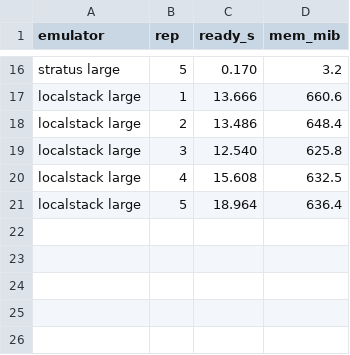
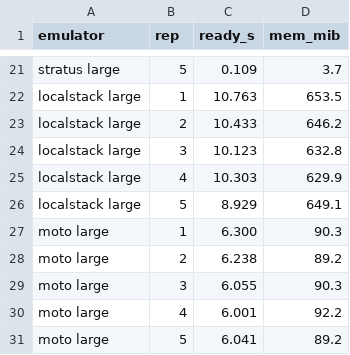
Before and after one commit to playlikeboy/stratus, a CSV file: bench/results/startup.csv, drawn as a sheet; only a part is shown, gaps mark what is left out; addresses are those after the commit; the diff covers the shown part only; the diff names each change by its address in the sheet, - before the commit and + after, or states it on an @@ line.

```diff
--- a/bench/results/startup.csv
+++ b/bench/results/startup.csv
-C21 (ready_s): 0.170
+C21 (ready_s): 0.109
-D21 (mem_mib): 3.2
+D21 (mem_mib): 3.7
-C22 (ready_s): 13.666
+C22 (ready_s): 10.763
-D22 (mem_mib): 660.6
+D22 (mem_mib): 653.5
-C23 (ready_s): 13.486
+C23 (ready_s): 10.433
-D23 (mem_mib): 648.4
+D23 (mem_mib): 646.2
-C24 (ready_s): 12.540
+C24 (ready_s): 10.123
-D24 (mem_mib): 625.8
+D24 (mem_mib): 632.8
-C25 (ready_s): 15.608
+C25 (ready_s): 10.303
-D25 (mem_mib): 632.5
+D25 (mem_mib): 629.9
-C26 (ready_s): 18.964
+C26 (ready_s): 8.929
-D26 (mem_mib): 636.4
+D26 (mem_mib): 649.1
+row 27: moto large | 1 | 6.300 | 90.3
+row 28: moto large | 2 | 6.238 | 89.2
+row 29: moto large | 3 | 6.055 | 90.3
+row 30: moto large | 4 | 6.001 | 92.2
+row 31: moto large | 5 | 6.041 | 89.2
```
Also changed, not shown: 5 added rows and 27 edited cells elsewhere in this file, bench/results/load.csv, 7 other files.
